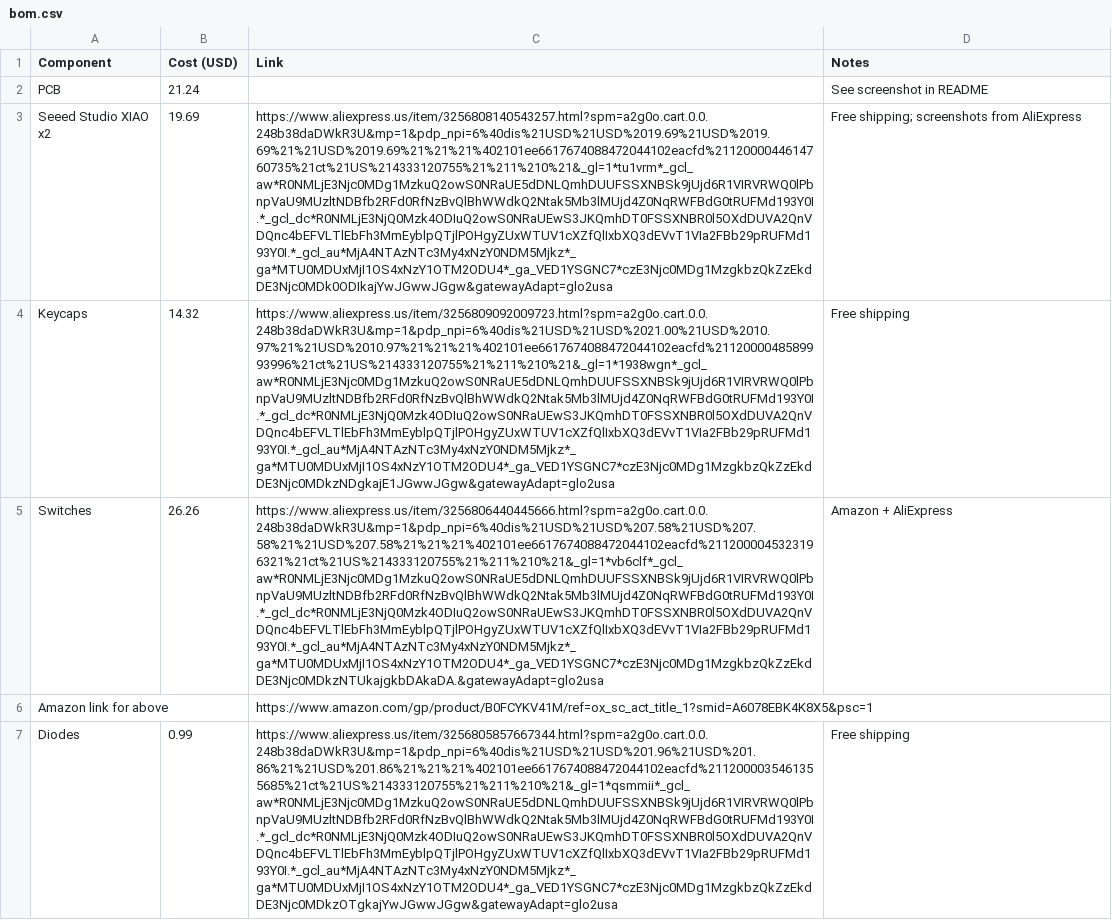
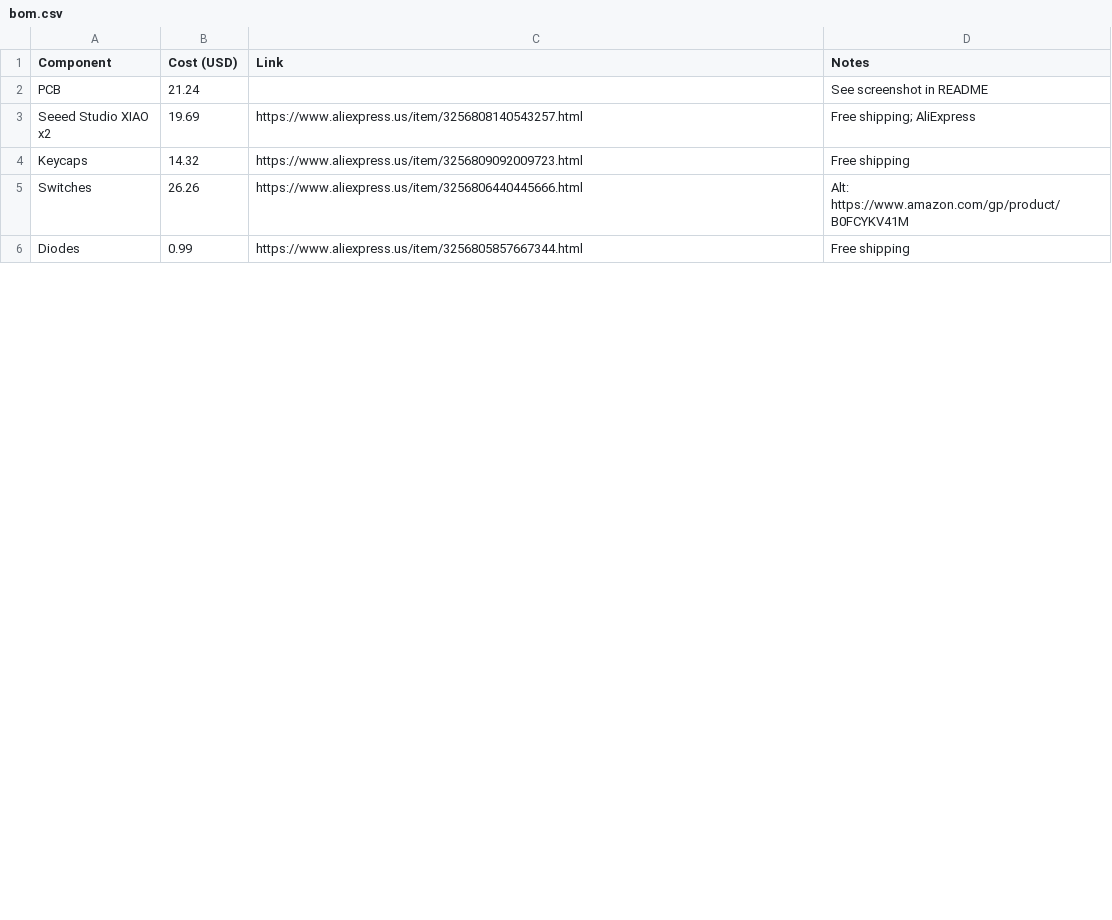
Before and after one commit to Randomcoder323/split-keyboard, a CSV file: bom.csv, drawn as a sheet; only a part is shown; removed rows and columns are numbered as before the commit, all else as after; the diff covers the shown part only; the diff names each change by its address in the sheet, - before the commit and + after, or states it on an @@ line.

Commit message:
Update bom.csv

```diff
--- a/bom.csv
+++ b/bom.csv
-C3 (Link): https://www.aliexpress.us/item/3256808140543257.html?spm=a2g0o.cart.0.0.248b38daDWkR3U&mp=1&pdp_npi=6%40dis%21USD%21USD%2019.69%21USD%2019.69%21%21USD%2019.69%21%21%21%402101ee6617674088472044102eacfd%2112000044614760735%21ct%21US%214333120755%21%211%210%21&_gl=1*tu1vrm*_gcl_aw*R0NMLjE3Njc0MDg1MzkuQ2owS0NRaUE5dDNLQmhDUUFSSXNBSk9jUjd6R1VIRVRWQ0lPbnpVaU9MUzltNDBfb2RFd0RfNzBvQlBhWWdkQ2Ntak5Mb3lMUjd4Z0NqRWFBdG0tRUFMd193Y0I.*_gcl_dc*R0NMLjE3NjQ0Mzk4ODIuQ2owS0NRaUEwS3JKQmhDT0FSSXNBR0l5OXdDUVA2QnVDQnc4bEFVLTlEbFh3MmEyblpQTjlPOHgyZUxWTUV1cXZfQlIxbXQ3dEVvT1VIa2FBb29pRUFMd193Y0I.*_gcl_au*MjA4NTAzNTc3My4xNzY0NDM5Mjkz*_ga*MTU0MDUxMjI1OS4xNzY1OTM2ODU4*_ga_VED1YSGNC7*czE3Njc0MDg1MzgkbzQkZzEkdDE3Njc0MDk0ODIkajYwJGwwJGgw&gatewayAdapt=glo2usa
+C3 (Link): https://www.aliexpress.us/item/3256808140543257.html
-D3 (Notes): Free shipping; screenshots from AliExpress
+D3 (Notes): Free shipping; AliExpress
-C4 (Link): https://www.aliexpress.us/item/3256809092009723.html?spm=a2g0o.cart.0.0.248b38daDWkR3U&mp=1&pdp_npi=6%40dis%21USD%21USD%2021.00%21USD%2010.97%21%21USD%2010.97%21%21%21%402101ee6617674088472044102eacfd%2112000048589993996%21ct%21US%214333120755%21%211%210%21&_gl=1*1938wgn*_gcl_aw*R0NMLjE3Njc0MDg1MzkuQ2owS0NRaUE5dDNLQmhDUUFSSXNBSk9jUjd6R1VIRVRWQ0lPbnpVaU9MUzltNDBfb2RFd0RfNzBvQlBhWWdkQ2Ntak5Mb3lMUjd4Z0NqRWFBdG0tRUFMd193Y0I.*_gcl_dc*R0NMLjE3NjQ0Mzk4ODIuQ2owS0NRaUEwS3JKQmhDT0FSSXNBR0l5OXdDUVA2QnVDQnc4bEFVLTlEbFh3MmEyblpQTjlPOHgyZUxWTUV1cXZfQlIxbXQ3dEVvT1VIa2FBb29pRUFMd193Y0I.*_gcl_au*MjA4NTAzNTc3My4xNzY0NDM5Mjkz*_ga*MTU0MDUxMjI1OS4xNzY1OTM2ODU4*_ga_VED1YSGNC7*czE3Njc0MDg1MzgkbzQkZzEkdDE3Njc0MDkzNDgkajE1JGwwJGgw&gatewayAdapt=glo2usa
+C4 (Link): https://www.aliexpress.us/item/3256809092009723.html
-C5 (Link): https://www.aliexpress.us/item/3256806440445666.html?spm=a2g0o.cart.0.0.248b38daDWkR3U&mp=1&pdp_npi=6%40dis%21USD%21USD%207.58%21USD%207.58%21%21USD%207.58%21%21%21%402101ee6617674088472044102eacfd%2112000045323196321%21ct%21US%214333120755%21%211%210%21&_gl=1*vb6clf*_gcl_aw*R0NMLjE3Njc0MDg1MzkuQ2owS0NRaUE5dDNLQmhDUUFSSXNBSk9jUjd6R1VIRVRWQ0lPbnpVaU9MUzltNDBfb2RFd0RfNzBvQlBhWWdkQ2Ntak5Mb3lMUjd4Z0NqRWFBdG0tRUFMd193Y0I.*_gcl_dc*R0NMLjE3NjQ0Mzk4ODIuQ2owS0NRaUEwS3JKQmhDT0FSSXNBR0l5OXdDUVA2QnVDQnc4bEFVLTlEbFh3MmEyblpQTjlPOHgyZUxWTUV1cXZfQlIxbXQ3dEVvT1VIa2FBb29pRUFMd193Y0I.*_gcl_au*MjA4NTAzNTc3My4xNzY0NDM5Mjkz*_ga*MTU0MDUxMjI1OS4xNzY1OTM2ODU4*_ga_VED1YSGNC7*czE3Njc0MDg1MzgkbzQkZzEkdDE3Njc0MDkzNTUkajgkbDAkaDA.&gatewayAdapt=glo2usa
+C5 (Link): https://www.aliexpress.us/item/3256806440445666.html
-D5 (Notes): Amazon + AliExpress
+D5 (Notes): Alt: https://www.amazon.com/gp/product/B0FCYKV41M
-row 6: Amazon link for above |  | https://www.amazon.com/gp/product/B0FCYKV41M/ref=ox_sc_act_title_1?smid=A6078EBK4K8X5&psc=1
-C6 (Link): https://www.aliexpress.us/item/3256805857667344.html?spm=a2g0o.cart.0.0.248b38daDWkR3U&mp=1&pdp_npi=6%40dis%21USD%21USD%201.96%21USD%201.86%21%21USD%201.86%21%21%21%402101ee6617674088472044102eacfd%2112000035461355685%21ct%21US%214333120755%21%211%210%21&_gl=1*qsmmii*_gcl_aw*R0NMLjE3Njc0MDg1MzkuQ2owS0NRaUE5dDNLQmhDUUFSSXNBSk9jUjd6R1VIRVRWQ0lPbnpVaU9MUzltNDBfb2RFd0RfNzBvQlBhWWdkQ2Ntak5Mb3lMUjd4Z0NqRWFBdG0tRUFMd193Y0I.*_gcl_dc*R0NMLjE3NjQ0Mzk4ODIuQ2owS0NRaUEwS3JKQmhDT0FSSXNBR0l5OXdDUVA2QnVDQnc4bEFVLTlEbFh3MmEyblpQTjlPOHgyZUxWTUV1cXZfQlIxbXQ3dEVvT1VIa2FBb29pRUFMd193Y0I.*_gcl_au*MjA4NTAzNTc3My4xNzY0NDM5Mjkz*_ga*MTU0MDUxMjI1OS4xNzY1OTM2ODU4*_ga_VED1YSGNC7*czE3Njc0MDg1MzgkbzQkZzEkdDE3Njc0MDkzOTgkajYwJGwwJGgw&gatewayAdapt=glo2usa
+C6 (Link): https://www.aliexpress.us/item/3256805857667344.html
```
Also changed, not shown: 1 added row, 1 removed row and 4 edited cells elsewhere in this file.
